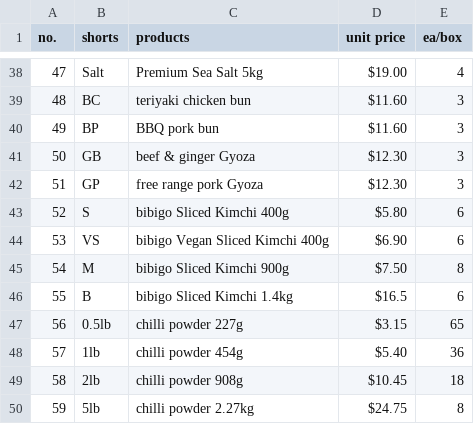
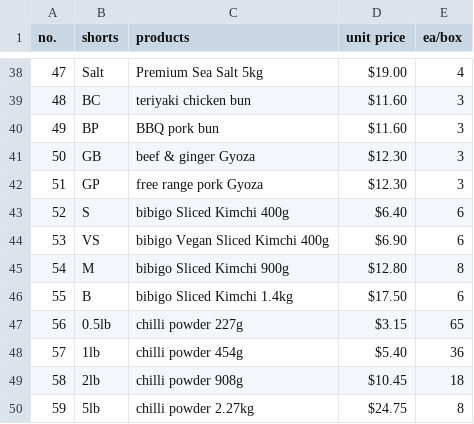
Before and after one commit to TobbyToe/mysalescalc, a CSV file: references/products - Sheet1.csv, drawn as a sheet; only a part is shown, gaps mark what is left out.

Commit message:
Update bibigo product prices

```diff
--- a/references/products - Sheet1.csv
+++ b/references/products - Sheet1.csv
@@ -42,6 +42,6 @@ no.,shorts,products,unit price,ea/box
 51,GP, free range pork Gyoza,$12.30,3
-52,S, bibigo Sliced Kimchi 400g,$5.80,6
+52,S, bibigo Sliced Kimchi 400g,$6.40,6
 53,VS, bibigo Vegan Sliced Kimchi 400g,$6.90,6
-54,M, bibigo Sliced Kimchi 900g,$7.50,8
-55,B, bibigo Sliced Kimchi 1.4kg,$16.5,6
+54,M, bibigo Sliced Kimchi 900g,$12.80,8
+55,B, bibigo Sliced Kimchi 1.4kg,$17.50,6
 56,0.5lb, chilli powder 227g,$3.15,65
```
Also changed, not shown: 1 other file.
